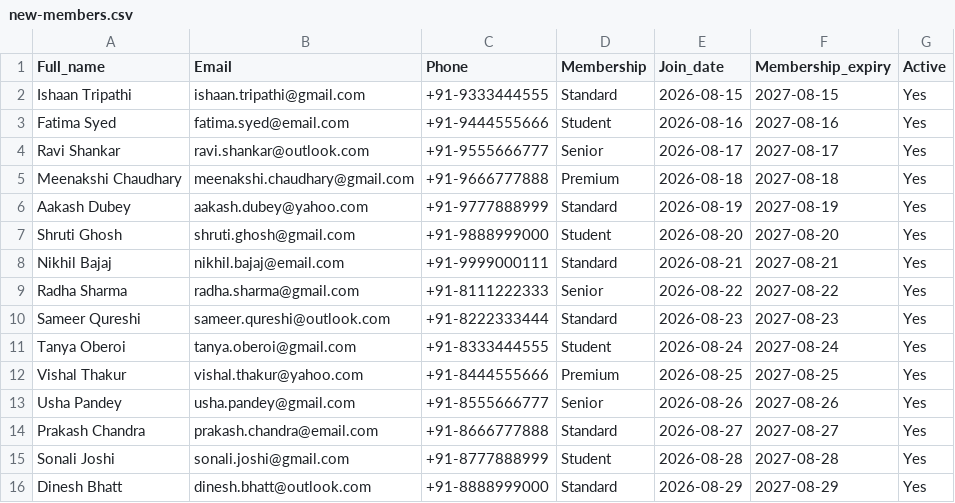
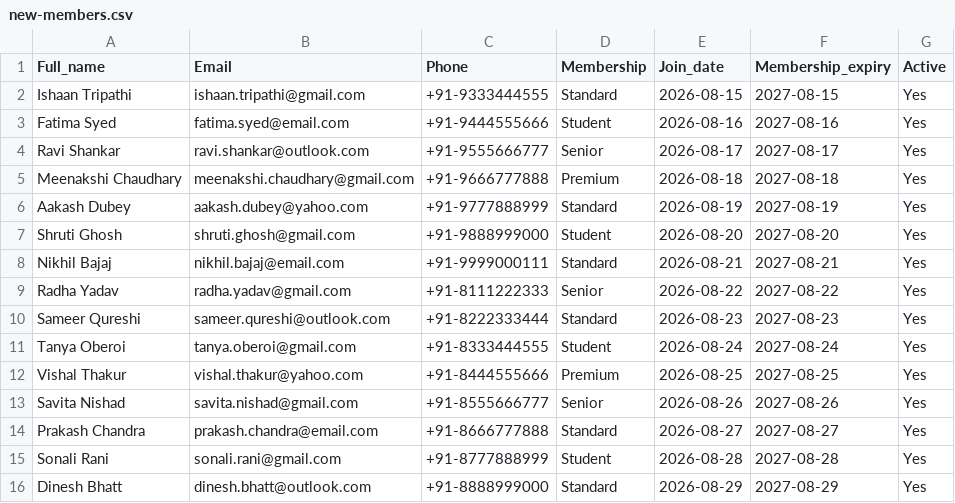
Before and after one commit to shubhamrk2/power-platform-20day-beginner, a CSV file: sample-data/new-members.csv, drawn as a sheet.

```diff
--- a/sample-data/new-members.csv
+++ b/sample-data/new-members.csv
@@ -8,3 +8,3 @@ Shruti Ghosh,shruti.ghosh@gmail.com,+91-9888999000,Student,2026-08-20,2027-08-20
 Nikhil Bajaj,nikhil.bajaj@email.com,+91-9999000111,Standard,2026-08-21,2027-08-21,Yes
-Radha Sharma,radha.sharma@gmail.com,+91-8111222333,Senior,2026-08-22,2027-08-22,Yes
+Radha Yadav,radha.yadav@gmail.com,+91-8111222333,Senior,2026-08-22,2027-08-22,Yes
 Sameer Qureshi,sameer.qureshi@outlook.com,+91-8222333444,Standard,2026-08-23,2027-08-23,Yes
@@ -12,5 +12,5 @@ Tanya Oberoi,tanya.oberoi@gmail.com,+91-8333444555,Student,2026-08-24,2027-08-24
 Vishal Thakur,vishal.thakur@yahoo.com,+91-8444555666,Premium,2026-08-25,2027-08-25,Yes
-Usha Pandey,usha.pandey@gmail.com,+91-8555666777,Senior,2026-08-26,2027-08-26,Yes
+Savita Nishad,savita.nishad@gmail.com,+91-8555666777,Senior,2026-08-26,2027-08-26,Yes
 Prakash Chandra,prakash.chandra@email.com,+91-8666777888,Standard,2026-08-27,2027-08-27,Yes
-Sonali Joshi,sonali.joshi@gmail.com,+91-8777888999,Student,2026-08-28,2027-08-28,Yes
+Sonali Rani,sonali.rani@gmail.com,+91-8777888999,Student,2026-08-28,2027-08-28,Yes
 Dinesh Bhatt,dinesh.bhatt@outlook.com,+91-8888999000,Standard,2026-08-29,2027-08-29,Yes
```
Also changed, not shown: sample-data/loans.csv, sample-data/members.csv.
